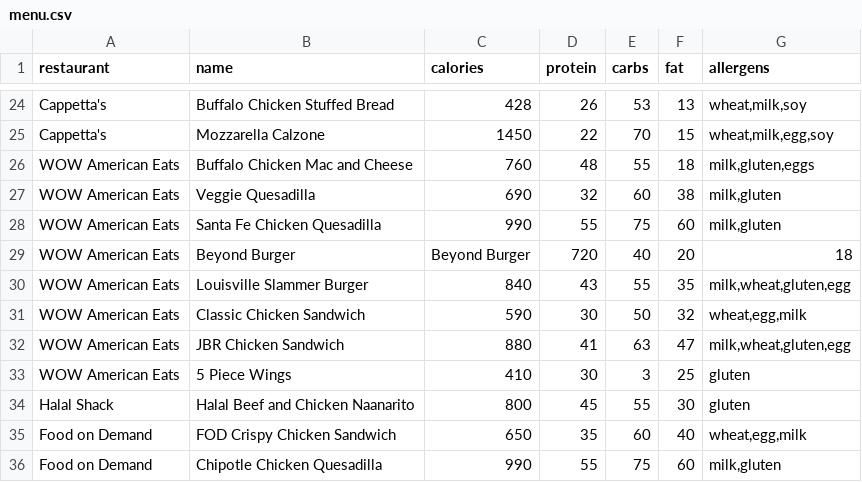
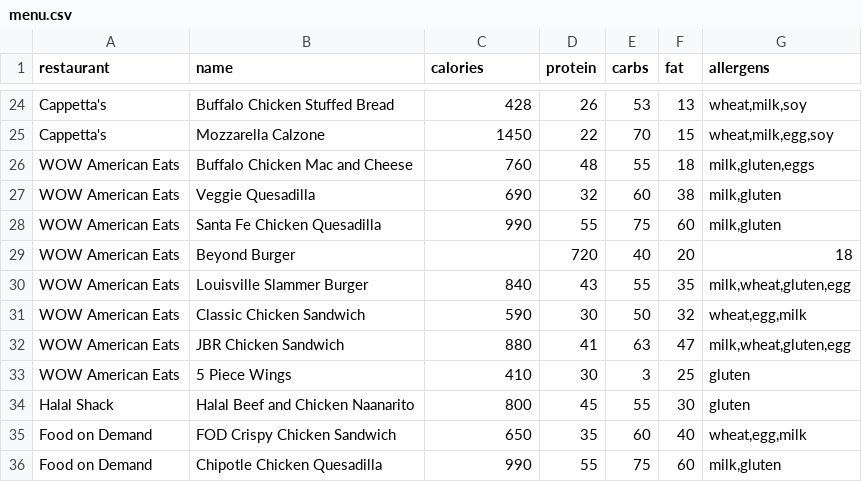
Before and after one commit to JacobM-UNH/PythonFinalProject, a CSV file: data/menu.csv, drawn as a sheet; only a part is shown, gaps mark what is left out.

Commit message:
Commit 11/23 Fixed typo in csv file

```diff
--- a/data/menu.csv
+++ b/data/menu.csv
@@ -28,3 +28,3 @@ WOW American Eats,Veggie Quesadilla,690,32,60,38,"milk,gluten"
 WOW American Eats,Santa Fe Chicken Quesadilla,990,55,75,60,"milk,gluten"
-WOW American Eats,Beyond Burger,Beyond Burger,720,40,20,18,
+WOW American Eats,Beyond Burger,,720,40,20,18,
 WOW American Eats,Louisville Slammer Burger,840,43,55,35,"milk,wheat,gluten,egg"
```
